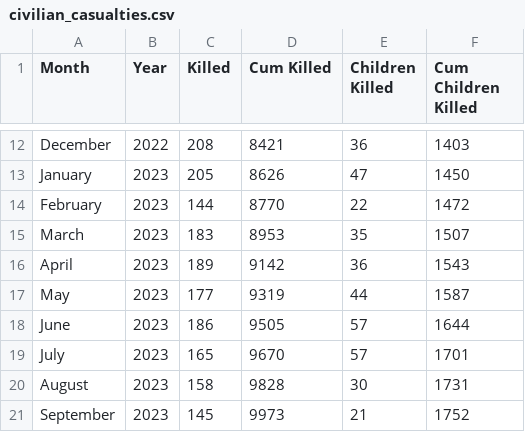
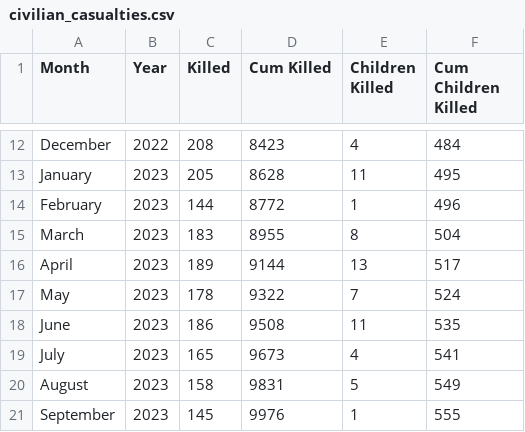
Before and after one commit to birdsong-of-sorrow-above-ukraine/birdsong-of-sorrow-above-ukraine.github.io, a CSV file: assets/data/civilian_casualties.csv, drawn as a sheet; only a part is shown, gaps mark what is left out; the diff covers the shown part only; the diff names each change by its address in the sheet, - before the commit and + after, or states it on an @@ line.

```diff
--- a/assets/data/civilian_casualties.csv
+++ b/assets/data/civilian_casualties.csv
-D12 (Cum Killed): 8421
+D12 (Cum Killed): 8423
-E12 (Children Killed): 36
+E12 (Children Killed): 4
-F12 (Cum Children Killed): 1403
+F12 (Cum Children Killed): 484
-D13 (Cum Killed): 8626
+D13 (Cum Killed): 8628
-E13 (Children Killed): 47
+E13 (Children Killed): 11
-F13 (Cum Children Killed): 1450
+F13 (Cum Children Killed): 495
-D14 (Cum Killed): 8770
+D14 (Cum Killed): 8772
-E14 (Children Killed): 22
+E14 (Children Killed): 1
-F14 (Cum Children Killed): 1472
+F14 (Cum Children Killed): 496
-D15 (Cum Killed): 8953
+D15 (Cum Killed): 8955
-E15 (Children Killed): 35
+E15 (Children Killed): 8
-F15 (Cum Children Killed): 1507
+F15 (Cum Children Killed): 504
-D16 (Cum Killed): 9142
+D16 (Cum Killed): 9144
-E16 (Children Killed): 36
+E16 (Children Killed): 13
-F16 (Cum Children Killed): 1543
+F16 (Cum Children Killed): 517
-C17 (Killed): 177
+C17 (Killed): 178
-D17 (Cum Killed): 9319
+D17 (Cum Killed): 9322
-E17 (Children Killed): 44
+E17 (Children Killed): 7
-F17 (Cum Children Killed): 1587
+F17 (Cum Children Killed): 524
-D18 (Cum Killed): 9505
+D18 (Cum Killed): 9508
-E18 (Children Killed): 57
+E18 (Children Killed): 11
-F18 (Cum Children Killed): 1644
+F18 (Cum Children Killed): 535
-D19 (Cum Killed): 9670
+D19 (Cum Killed): 9673
-E19 (Children Killed): 57
+E19 (Children Killed): 4
-F19 (Cum Children Killed): 1701
+F19 (Cum Children Killed): 541
-D20 (Cum Killed): 9828
+D20 (Cum Killed): 9831
-E20 (Children Killed): 30
+E20 (Children Killed): 5
-F20 (Cum Children Killed): 1731
+F20 (Cum Children Killed): 549
-D21 (Cum Killed): 9973
+D21 (Cum Killed): 9976
-E21 (Children Killed): 21
+E21 (Children Killed): 1
-F21 (Cum Children Killed): 1752
+F21 (Cum Children Killed): 555
```
Also changed, not shown: 6 added rows and 88 edited cells elsewhere in this file, 1 other file.
